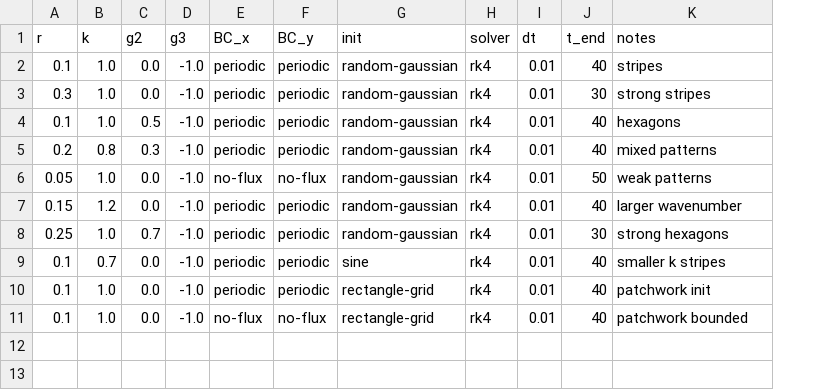
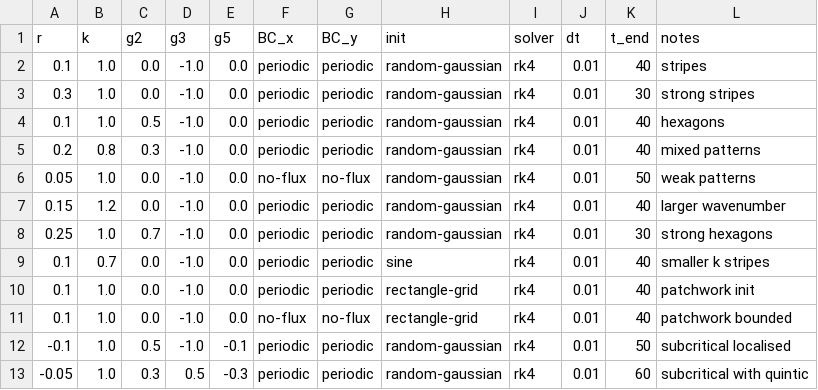
Before and after one commit to FloWsnr/PLM-data, a CSV file: configs/parameters/physics/swift-hohenberg.csv, drawn as a sheet; the diff names each change by its address in the sheet, - before the commit and + after, or states it on an @@ line.

```diff
--- a/configs/parameters/physics/swift-hohenberg.csv
+++ b/configs/parameters/physics/swift-hohenberg.csv
+column E (g5), rows 2-11: all 0.0
+row 12: -0.1 | 1.0 | 0.5 | -1.0 | -0.1 | periodic | periodic | random-gaussian | rk4 | 0.01 | 50 | subcritical localised
+row 13: -0.05 | 1.0 | 0.3 | 0.5 | -0.3 | periodic | periodic | random-gaussian | rk4 | 0.01 | 60 | subcritical with quintic
```
Also changed, not shown: 5 other files.
